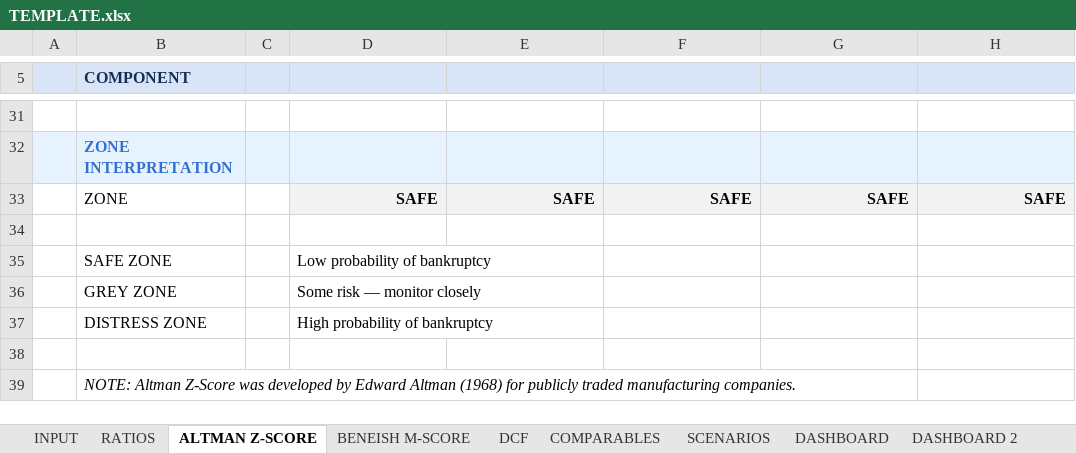
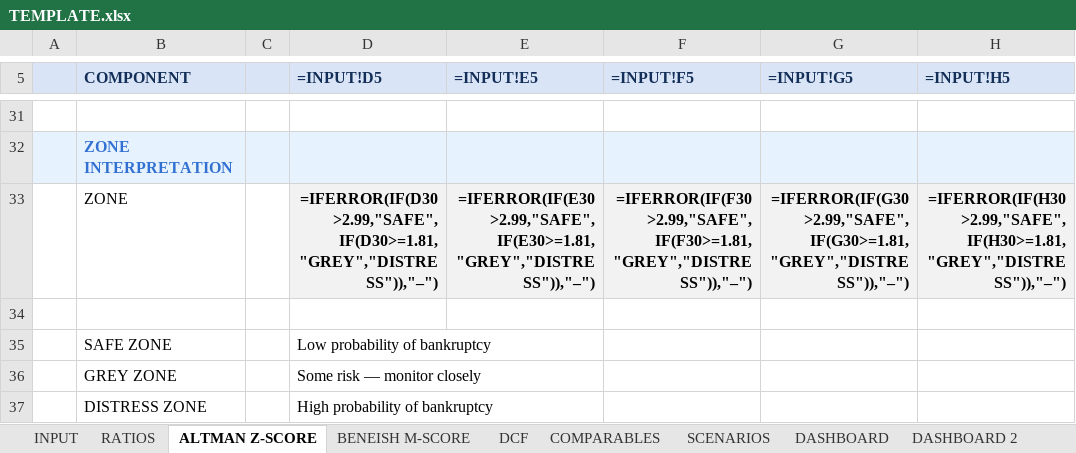
Before and after one commit to baptistejeh07-art/finsight-ia, an Excel workbook: assets/TEMPLATE.xlsx, sheet ALTMAN Z-SCORE, drawn as a sheet; only a part is shown, gaps mark what is left out; the shorter side is filled out with more unchanged rows; values as stored, in another font and other column widths than the file's, no borders; formulas without a stored value are shown as written; conditional formats not drawn; the diff covers the shown part only; the diff names each change by its address in the sheet, - before the commit and + after, or states it on an @@ line.

```diff
--- a/assets/TEMPLATE.xlsx (sheet ALTMAN Z-SCORE)
+++ b/assets/TEMPLATE.xlsx (sheet ALTMAN Z-SCORE)
-D5: (empty)
+D5: =INPUT!D5
-E5: (empty)
+E5: =INPUT!E5
-F5: (empty)
+F5: =INPUT!F5
-G5: (empty)
+G5: =INPUT!G5
-H5: (empty)
+H5: =INPUT!H5
-D33 (=INPUT!D5): SAFE
+D33 (=INPUT!D5): =IFERROR(IF(D30>2.99,"SAFE",IF(D30>=1.81,"GREY","DISTRESS")),"–")
-E33 (=INPUT!E5): SAFE
+E33 (=INPUT!E5): =IFERROR(IF(E30>2.99,"SAFE",IF(E30>=1.81,"GREY","DISTRESS")),"–")
-F33 (=INPUT!F5): SAFE
+F33 (=INPUT!F5): =IFERROR(IF(F30>2.99,"SAFE",IF(F30>=1.81,"GREY","DISTRESS")),"–")
-G33 (=INPUT!G5): SAFE
+G33 (=INPUT!G5): =IFERROR(IF(G30>2.99,"SAFE",IF(G30>=1.81,"GREY","DISTRESS")),"–")
-H33 (=INPUT!H5): SAFE
+H33 (=INPUT!H5): =IFERROR(IF(H30>2.99,"SAFE",IF(H30>=1.81,"GREY","DISTRESS")),"–")
```
Also changed, not shown: 90 edited cells elsewhere in this sheet, sheet DCF, sheet RATIOS, sheet SCENARIOS, sheet DASHBOARD 2, sheet INPUT, sheet COMPARABLES, 2 more sheets, charts or pictures, preview/MC.PA/MC.PA_financials.xlsx.
